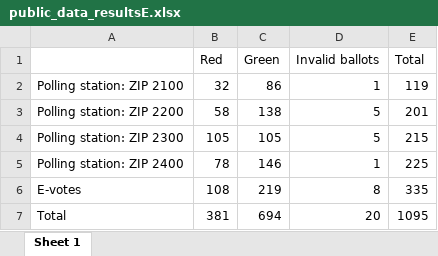
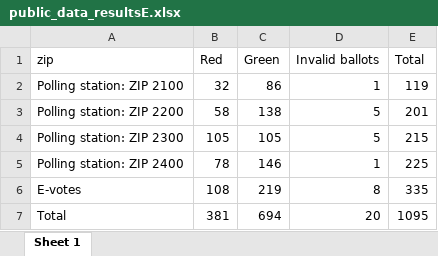
Before and after one commit to ChristianSneffeFleischer/SP_project2024, an Excel workbook: Part_2/public_data_resultsE.xlsx, sheet Sheet 1, drawn as a sheet; values as stored, in another font and other column widths than the file's, no borders; the diff names each change by its address in the sheet, - before the commit and + after, or states it on an @@ line.

```diff
--- a/Part_2/public_data_resultsE.xlsx (sheet Sheet 1)
+++ b/Part_2/public_data_resultsE.xlsx (sheet Sheet 1)
-A1: (empty)
+A1: zip
```
Also changed, not shown: 4 other files.
